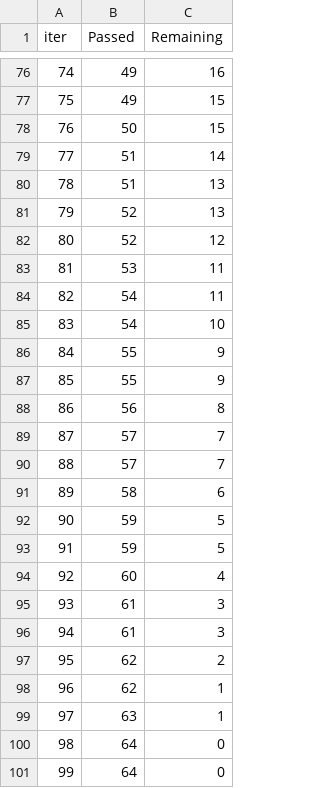
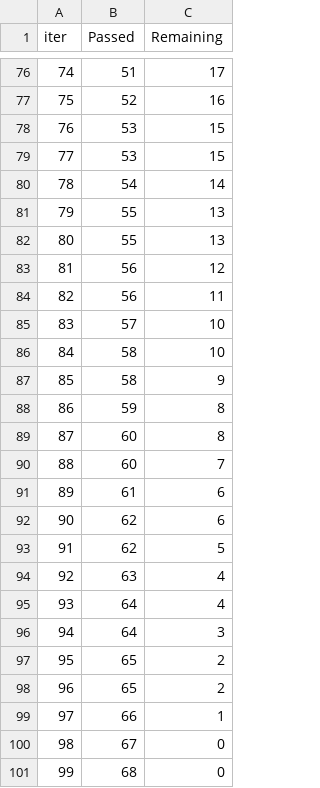
Before and after one commit to harshitdubey2001/mlproject-2025, a TSV file: catboost_info/time_left.tsv, drawn as a sheet; only a part is shown, gaps mark what is left out; the diff covers the shown part only.

```diff
--- a/catboost_info/time_left.tsv
+++ b/catboost_info/time_left.tsv
@@ -76,26 +76,26 @@ iter	Passed	Remaining
-74	49	16
-75	49	15
-76	50	15
-77	51	14
-78	51	13
-79	52	13
-80	52	12
-81	53	11
-82	54	11
-83	54	10
-84	55	9
-85	55	9
-86	56	8
-87	57	7
-88	57	7
-89	58	6
-90	59	5
-91	59	5
-92	60	4
-93	61	3
-94	61	3
-95	62	2
-96	62	1
-97	63	1
-98	64	0
-99	64	0
+74	51	17
+75	52	16
+76	53	15
+77	53	15
+78	54	14
+79	55	13
+80	55	13
+81	56	12
+82	56	11
+83	57	10
+84	58	10
+85	58	9
+86	59	8
+87	60	8
+88	60	7
+89	61	6
+90	62	6
+91	62	5
+92	63	4
+93	64	4
+94	64	3
+95	65	2
+96	65	2
+97	66	1
+98	67	0
+99	68	0
```
Also changed, not shown: 142 edited cells elsewhere in this file, 10 other files.
